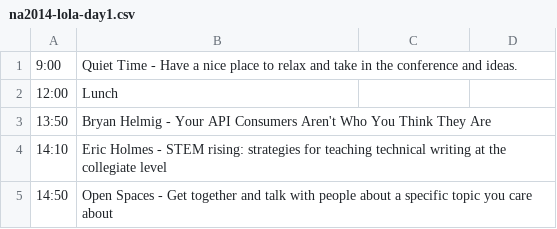
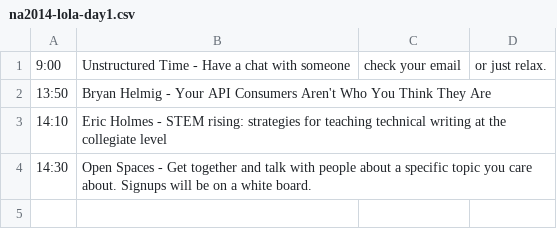
Before and after one commit to writethedocs/www, a CSV file: docs/_data/na2014-lola-day1.csv, drawn as a sheet.

Commit message:
Fix lola schedule

```diff
--- a/docs/_data/na2014-lola-day1.csv
+++ b/docs/_data/na2014-lola-day1.csv
@@ -1,5 +1,4 @@
-9:00,Quiet Time - Have a nice place to relax and take in the conference and ideas.
-12:00,Lunch
+9:00,Unstructured Time - Have a chat with someone, check your email, or just relax.
 13:50,Bryan Helmig - Your API Consumers Aren't Who You Think They Are
 14:10,Eric Holmes - STEM rising: strategies for teaching technical writing at the collegiate level
-14:50,Open Spaces - Get together and talk with people about a specific topic you care about
+14:30,Open Spaces - Get together and talk with people about a specific topic you care about. Signups will be on a white board.
```
Also changed, not shown: docs/_data/na2014-lola-day2.csv, 2 other files.
